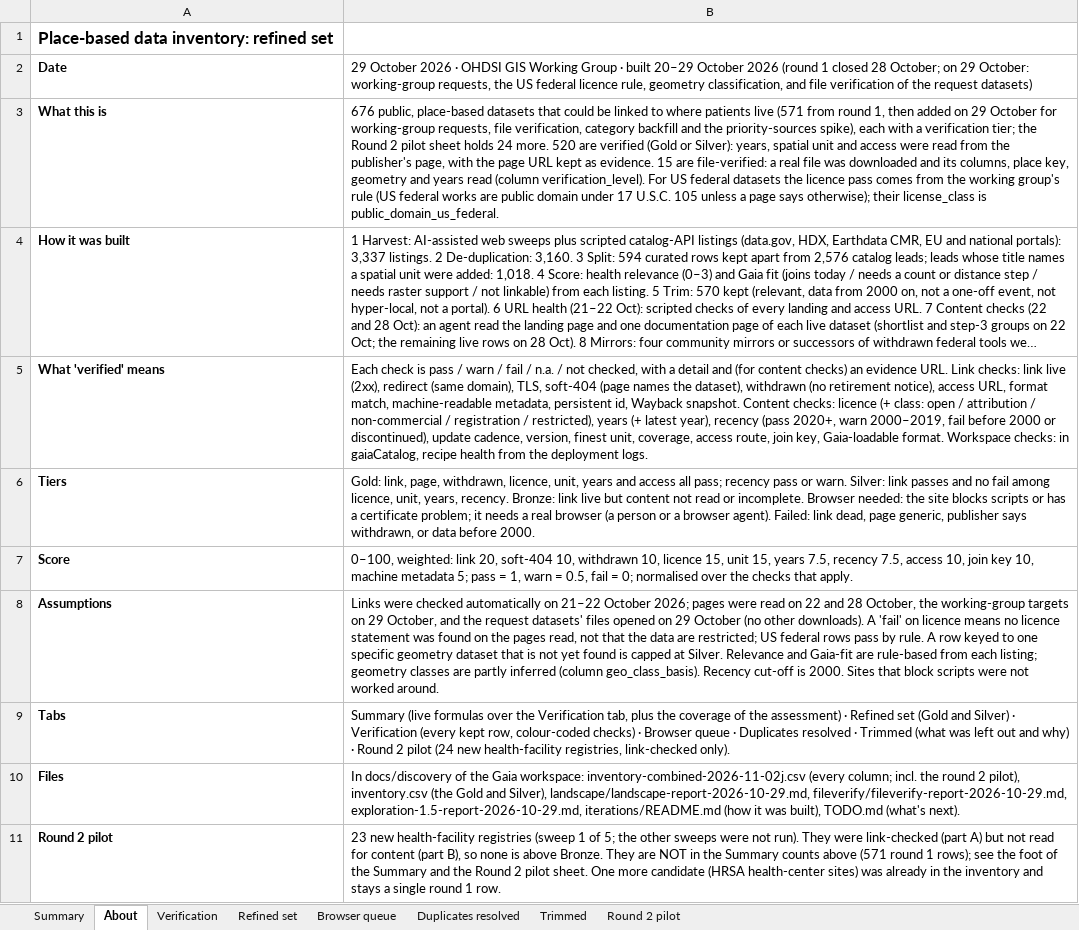
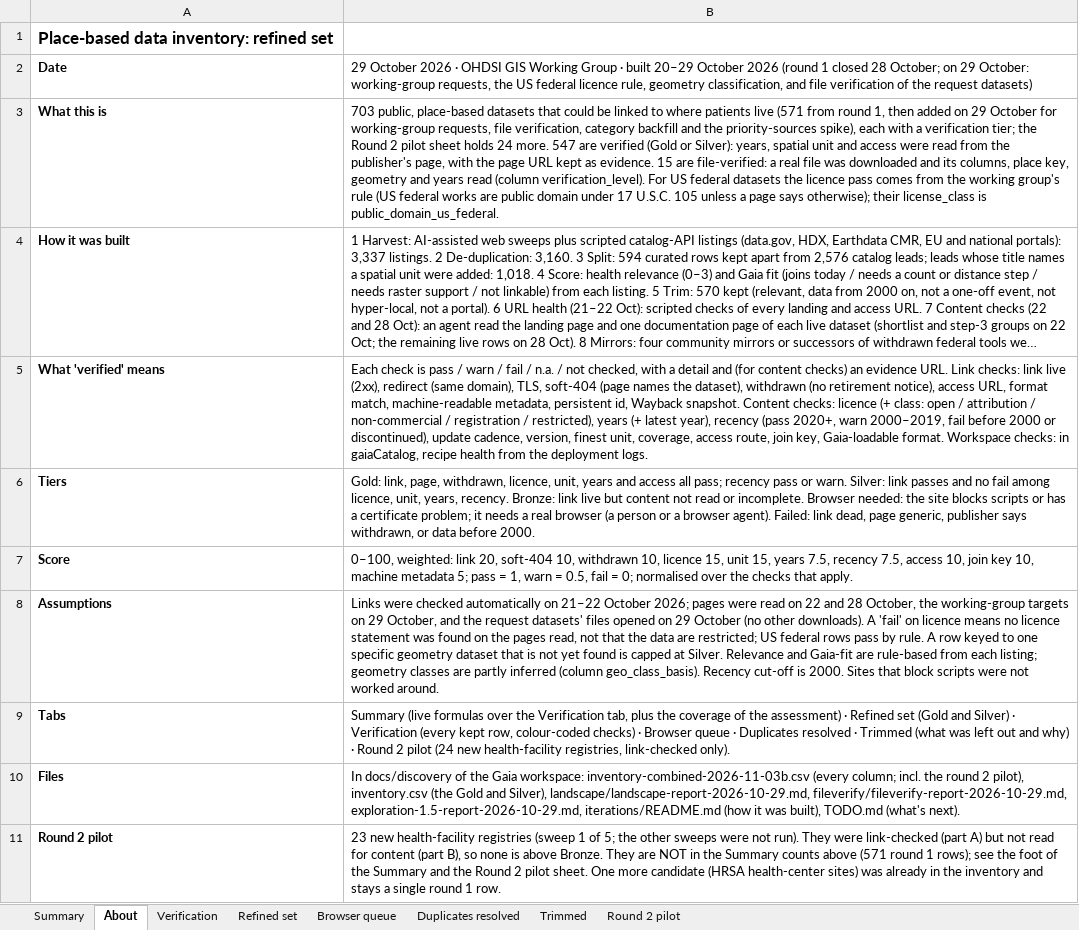
Before and after one commit to OHDSI/GIS, an Excel workbook: exploration/place-data-inventory/place-data-inventory.xlsx, sheet About, drawn as a sheet; long unchanged cells end in …; values as stored, in another font and other column widths than the file's, no borders; the diff names each change by its address in the sheet, - before the commit and + after, or states it on an @@ line.

```diff
--- a/exploration/place-data-inventory/place-data-inventory.xlsx (sheet About)
+++ b/exploration/place-data-inventory/place-data-inventory.xlsx (sheet About)
-B3: 676 public, place-based datasets that could be linked to where patients live (571 from round 1, then added on 29 October for working-group requests, file verification, category backfill and the priority-sources spike), each with a verification tier; the Round 2 pilot sheet holds 24 more. 520 are verified…
+B3: 703 public, place-based datasets that could be linked to where patients live (571 from round 1, then added on 29 October for working-group requests, file verification, category backfill and the priority-sources spike), each with a verification tier; the Round 2 pilot sheet holds 24 more. 547 are verified…
-B10: …Gaia workspace: inventory-combined-2026-11-02j.csv (every column;…
+B10: …Gaia workspace: inventory-combined-2026-11-03b.csv (every column;…
```
Also changed, not shown: sheet Verification, sheet Summary, sheet Refined set, 17 other files.
